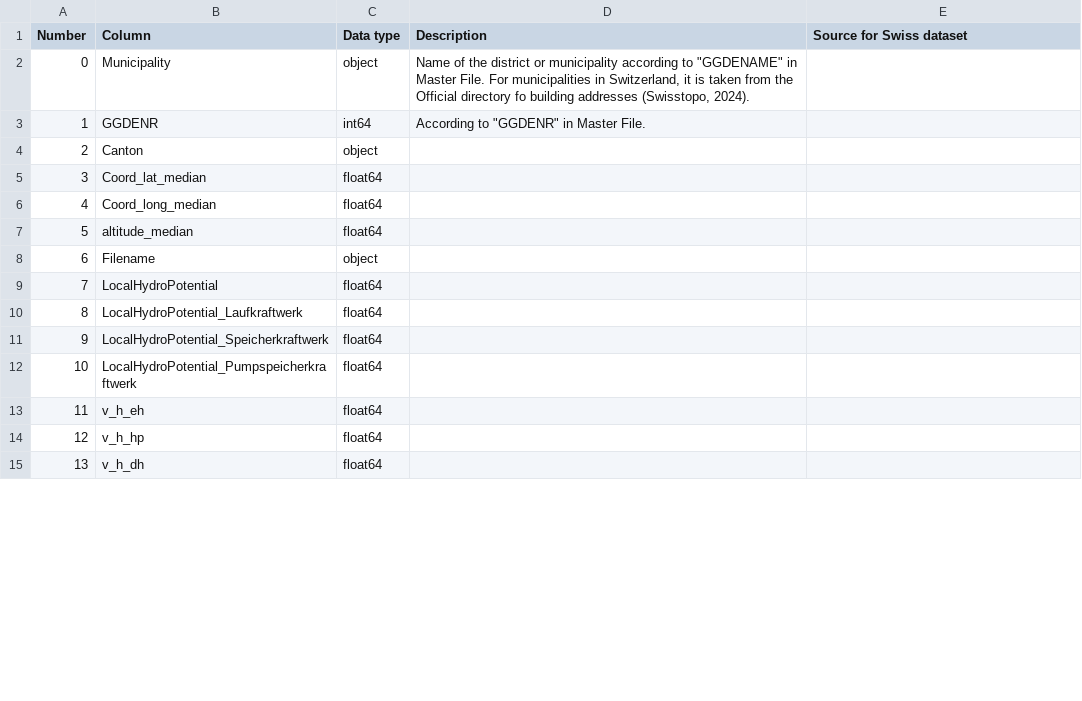
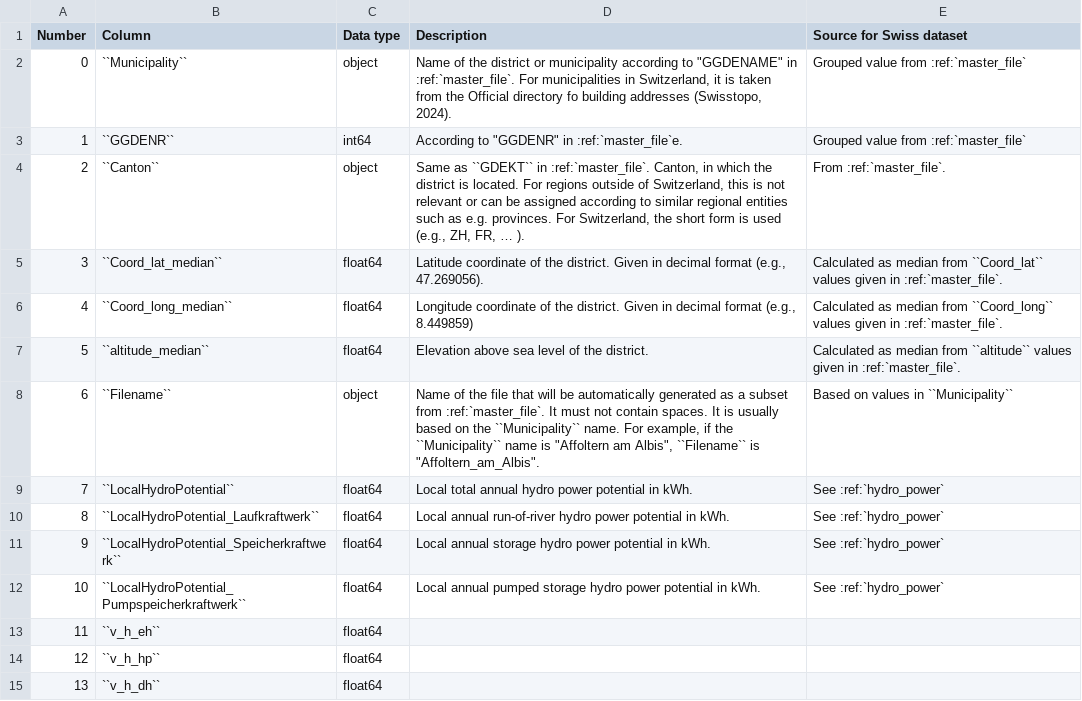
Before and after one commit to HSLUDEM/DEM_Documentation, a CSV file: docs/source/how_to_use_the_model/input_files_csv/meta_file_2_columns.csv, drawn as a sheet; only a part is shown; the diff covers the shown part only.

```diff
--- a/docs/source/how_to_use_the_model/input_files_csv/meta_file_2_columns.csv
+++ b/docs/source/how_to_use_the_model/input_files_csv/meta_file_2_columns.csv
@@ -1,15 +1,15 @@
 "Number","Column","Data type","Description","Source for Swiss dataset"
-"0","Municipality","object","Name of the district or municipality according to ""GGDENAME"" in Master File. For municipalities in Switzerland, it is taken from the Official directory fo building addresses (Swisstopo, 2024).",""
-"1","GGDENR","int64","According to ""GGDENR"" in Master File.",""
-"2","Canton","object","",""
-"3","Coord_lat_median","float64","",""
-"4","Coord_long_median","float64","",""
-"5","altitude_median","float64","",""
-"6","Filename","object","",""
-"7","LocalHydroPotential","float64","",""
-"8","LocalHydroPotential_Laufkraftwerk","float64","",""
-"9","LocalHydroPotential_Speicherkraftwerk","float64","",""
-"10","LocalHydroPotential_Pumpspeicherkraftwerk","float64","",""
-"11","v_h_eh","float64","",""
-"12","v_h_hp","float64","",""
-"13","v_h_dh","float64","",""
+"0","``Municipality``","object","Name of the district or municipality according to ""GGDENAME"" in :ref:`master_file`. For municipalities in Switzerland, it is taken from the Official directory fo building addresses (Swisstopo, 2024).","Grouped value from :ref:`master_file`"
+"1","``GGDENR``","int64","According to ""GGDENR"" in :ref:`master_file`e.","Grouped value from :ref:`master_file`"
+"2","``Canton``","object","Same as ``GDEKT`` in :ref:`master_file`. Canton, in which the district is located. For regions outside of Switzerland, this is not relevant or can be assigned according to similar regional entities such as e.g. provinces. For Switzerland, the short form is used (e.g., ZH, FR, … ).","From :ref:`master_file`."
+"3","``Coord_lat_median``","float64","Latitude coordinate of the district. Given in decimal format (e.g., 47.269056).","Calculated as median from ``Coord_lat`` values given in :ref:`master_file`."
+"4","``Coord_long_median``","float64","Longitude coordinate of the district. Given in decimal format (e.g., 8.449859)","Calculated as median from ``Coord_long`` values given in :ref:`master_file`."
+"5","``altitude_median``","float64","Elevation above sea level of the district.","Calculated as median from ``altitude`` values given in :ref:`master_file`."
+"6","``Filename``","object","Name of the file that will be automatically generated as a subset from :ref:`master_file`. It must not contain spaces. It is usually based on the ``Municipality`` name.  For example, if the ``Municipality`` name is ""Affoltern am Albis"", ``Filename`` is ""Affoltern_am_Albis"".","Based on values in ``Municipality``"
+"7","``LocalHydroPotential``","float64","Local total annual hydro power potential in kWh.","See :ref:`hydro_power`"
+"8","``LocalHydroPotential_Laufkraftwerk``","float64","Local annual run-of-river hydro power potential in kWh.","See :ref:`hydro_power`"
+"9","``LocalHydroPotential_Speicherkraftwerk``","float64","Local annual storage hydro power potential in kWh.","See :ref:`hydro_power`"
+"10","``LocalHydroPotential_Pumpspeicherkraftwerk``","float64","Local annual pumped storage hydro power potential in kWh.","See :ref:`hydro_power`"
+"11","``v_h_eh``","float64","",""
+"12","``v_h_hp``","float64","",""
+"13","``v_h_dh``","float64","",""
```
Also changed, not shown: 43 edited cells elsewhere in this file, docs/source/how_to_use_the_model/input_files_csv/master_file_columns.csv, 4 other files.
